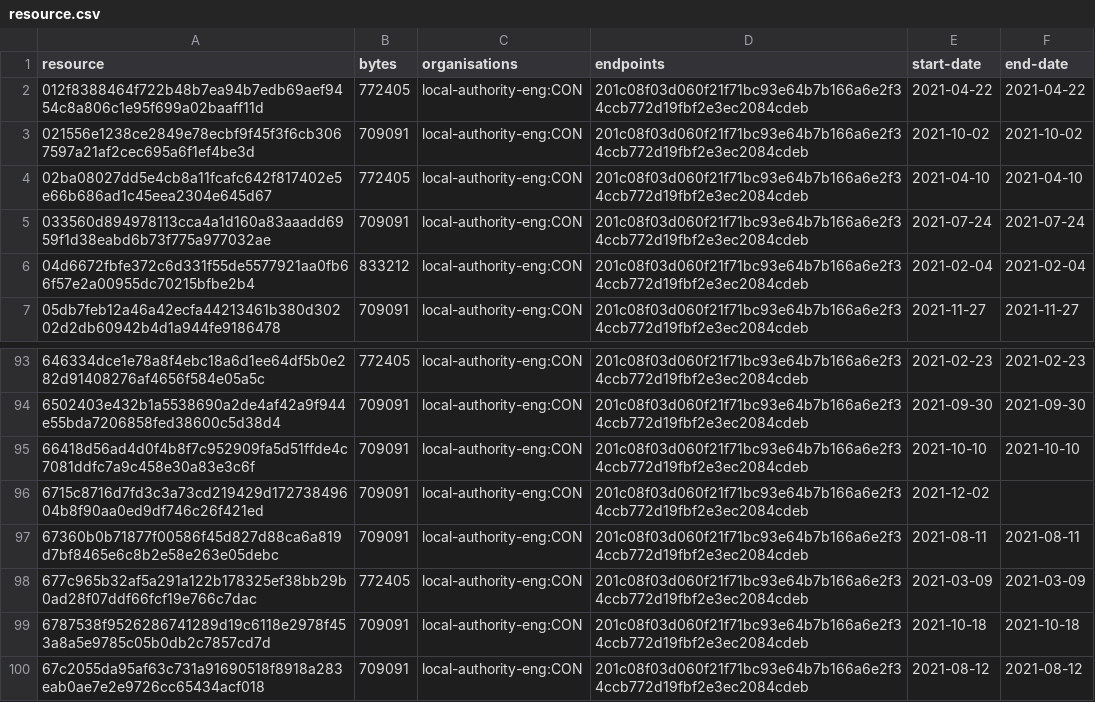
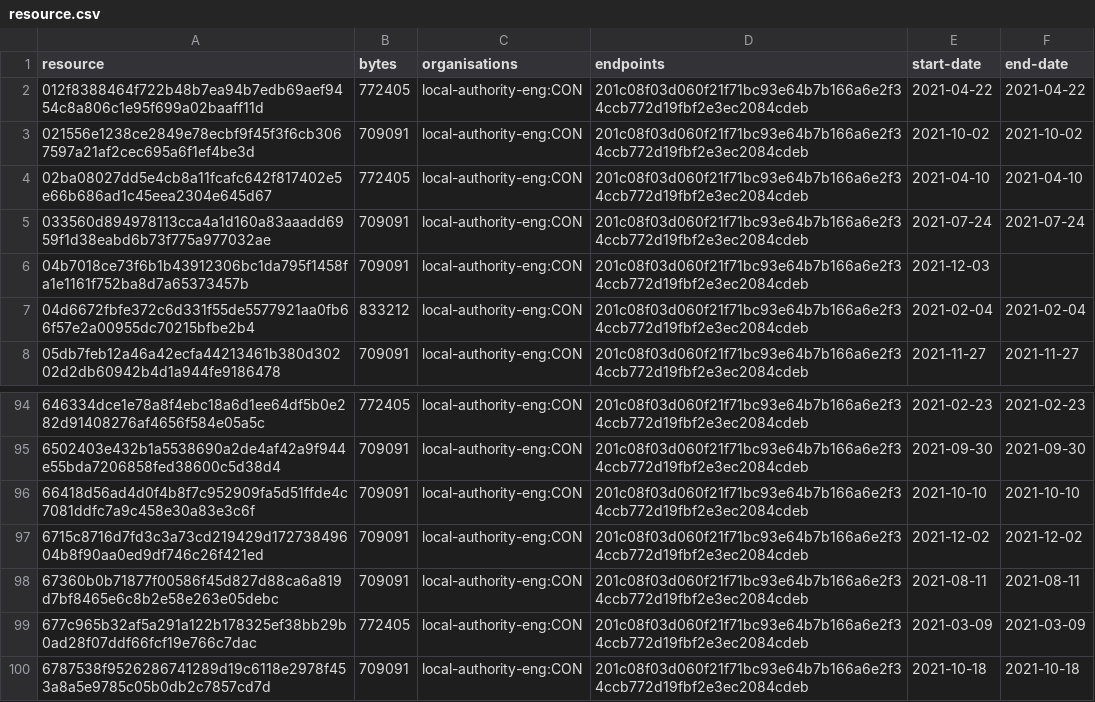
Before and after one commit to digital-land/brownfield-site-collection, a CSV file: collection/resource.csv, drawn as a sheet; only a part is shown, gaps mark what is left out; the shorter side is filled out with more unchanged rows.

```diff
--- a/collection/resource.csv
+++ b/collection/resource.csv
@@ -5,2 +5,3 @@ resource,bytes,organisations,endpoints,start-date,end-date
 033560d894978113cca4a1d160a83aaadd6959f1d38eabd6b73f775a977032ae,709091,local-authority-eng:CON,201c08f03d060f21f71bc93e64b7b166a6e2f34ccb772d19fbf2e3ec2084cdeb,2021-07-24,2021-07-24
+04b7018ce73f6b1b43912306bc1da795f1458fa1e1161f752ba8d7a65373457b,709091,local-authority-eng:CON,201c08f03d060f21f71bc93e64b7b166a6e2f34ccb772d19fbf2e3ec2084cdeb,2021-12-03,
 04d6672fbfe372c6d331f55de5577921aa0fb66f57e2a00955dc70215bfbe2b4,833212,local-authority-eng:CON,201c08f03d060f21f71bc93e64b7b166a6e2f34ccb772d19fbf2e3ec2084cdeb,2021-02-04,2021-02-04
@@ -95,3 +96,3 @@ resource,bytes,organisations,endpoints,start-date,end-date
 66418d56ad4d0f4b8f7c952909fa5d51ffde4c7081ddfc7a9c458e30a83e3c6f,709091,local-authority-eng:CON,201c08f03d060f21f71bc93e64b7b166a6e2f34ccb772d19fbf2e3ec2084cdeb,2021-10-10,2021-10-10
-6715c8716d7fd3c3a73cd219429d17273849604b8f90aa0ed9df746c26f421ed,709091,local-authority-eng:CON,201c08f03d060f21f71bc93e64b7b166a6e2f34ccb772d19fbf2e3ec2084cdeb,2021-12-02,
+6715c8716d7fd3c3a73cd219429d17273849604b8f90aa0ed9df746c26f421ed,709091,local-authority-eng:CON,201c08f03d060f21f71bc93e64b7b166a6e2f34ccb772d19fbf2e3ec2084cdeb,2021-12-02,2021-12-02
 67360b0b71877f00586f45d827d88ca6a819d7bf8465e6c8b2e58e263e05debc,709091,local-authority-eng:CON,201c08f03d060f21f71bc93e64b7b166a6e2f34ccb772d19fbf2e3ec2084cdeb,2021-08-11,2021-08-11
```
Also changed, not shown: collection/log.csv, 1 other file.
